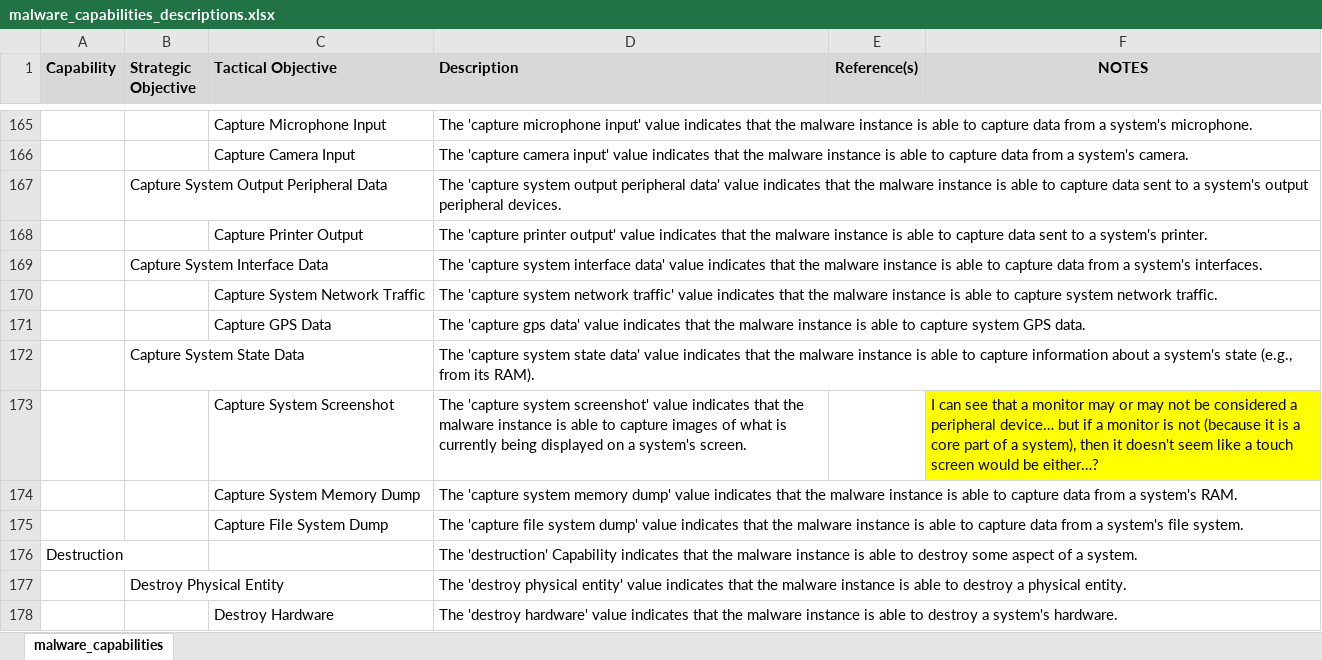
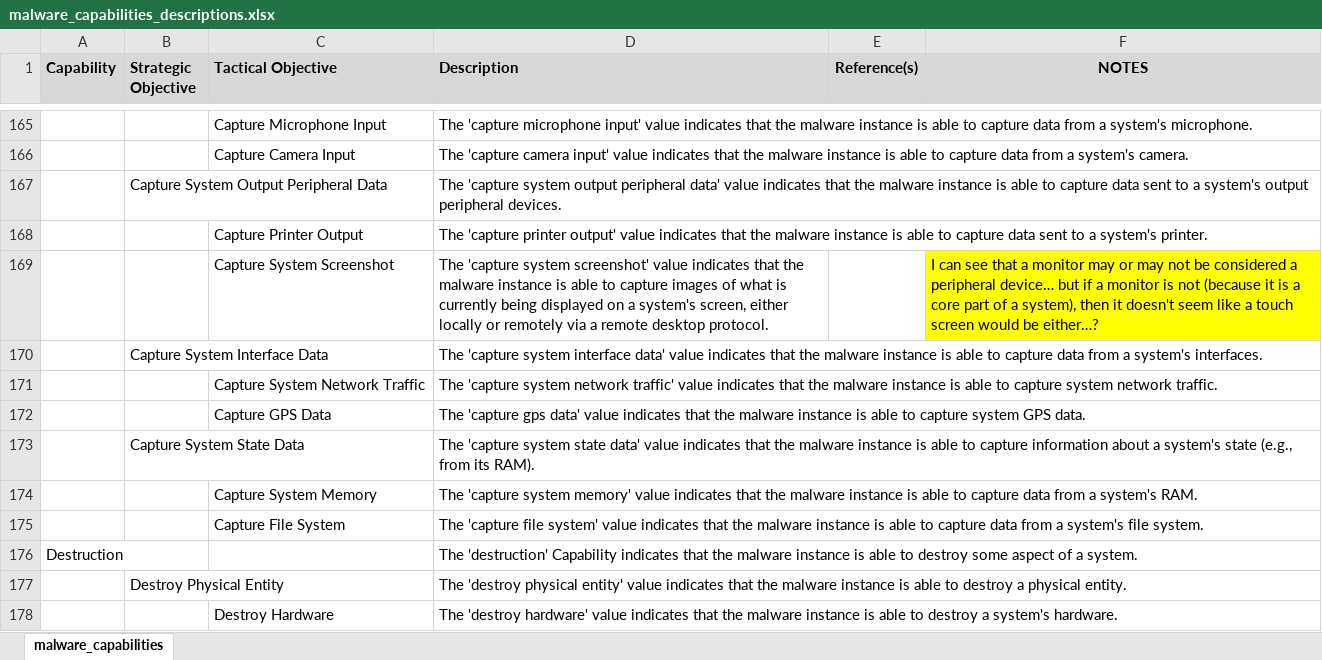
Before and after one commit to MAECProject/working-documents, an Excel workbook: mind_maps/malware_capabilities_descriptions.xlsx, sheet malware_capabilities, drawn as a sheet; only a part is shown, gaps mark what is left out; values as stored, in another font and other column widths than the file's, no borders; removed rows and columns are numbered as before the commit, all else as after; the diff names each change by its address in the sheet, - before the commit and + after, or states it on an @@ line.

Commit message:
A few more updates under Spying

```diff
--- a/mind_maps/malware_capabilities_descriptions.xlsx (sheet malware_capabilities)
+++ b/mind_maps/malware_capabilities_descriptions.xlsx (sheet malware_capabilities)
+row 169:  |  | Capture System Screenshot | The 'capture system screenshot' value indicates that the malware instance is able to capture images of what is currently being displayed on a system's screen, either locally or remotely via a remote desktop protocol. |  | I can see that a monitor may or may not be considered a peripheral device… but if a monitor is not (because it is a core part of a system), then it doesn't seem like a touch screen would be either…?
-row 173:  |  | Capture System Screenshot | The 'capture system screenshot' value indicates that the malware instance is able to capture images of what is currently being displayed on a system's screen. |  | I can see that a monitor may or may not be considered a peripheral device… but if a monitor is not (because it is a core part of a system), then it doesn't seem like a touch screen would be either…?
-C174 (Tactical Objective): Capture System Memory Dump
+C174 (Tactical Objective): Capture System Memory
-D174 (Description): …'capture system memory dump' value indicates…
+D174 (Description): …'capture system memory' value indicates…
-C175 (Tactical Objective): Capture File System Dump
+C175 (Tactical Objective): Capture File System
-D175 (Description): …'capture file system dump' value indicates…
+D175 (Description): …'capture file system' value indicates…
```
